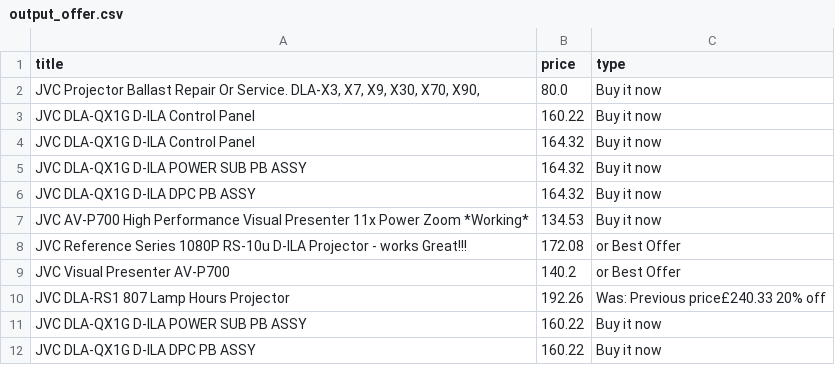
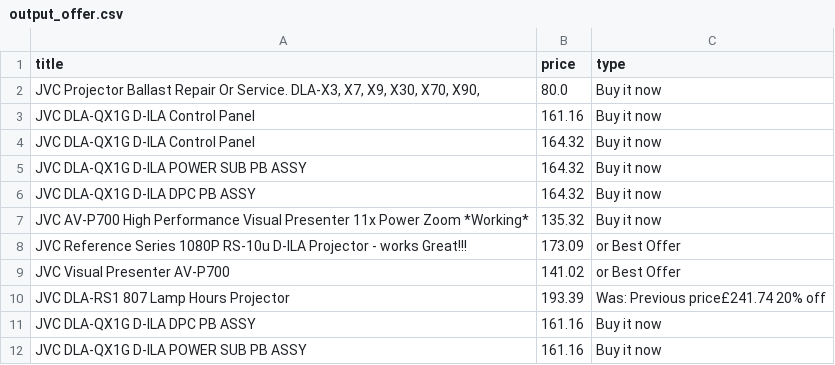
Before and after one commit to LFCottrell/Ebay_JVC, a CSV file: output_offer.csv, drawn as a sheet.

```diff
--- a/output_offer.csv
+++ b/output_offer.csv
@@ -2,3 +2,3 @@ title,price,type
 "JVC Projector Ballast Repair Or Service. DLA-X3, X7,  X9, X30, X70, X90,",80.0,Buy it now
-JVC DLA-QX1G D-ILA  Control Panel,160.22,Buy it now
+JVC DLA-QX1G D-ILA  Control Panel,161.16,Buy it now
 JVC DLA-QX1G D-ILA Control Panel,164.32,Buy it now
@@ -6,7 +6,7 @@ JVC DLA-QX1G D-ILA POWER SUB PB ASSY,164.32,Buy it now
 JVC DLA-QX1G D-ILA DPC PB ASSY,164.32,Buy it now
-JVC AV-P700 High Performance Visual Presenter 11x Power Zoom *Working*,134.53,Buy it now
-JVC Reference Series 1080P RS-10u D-ILA Projector - works Great!!!,172.08,or Best Offer
-JVC Visual Presenter AV-P700,140.2,or Best Offer
-JVC DLA-RS1 807 Lamp Hours  Projector,192.26,Was: Previous price£240.33  20% off
-JVC DLA-QX1G D-ILA  POWER SUB PB ASSY ,160.22,Buy it now
-JVC DLA-QX1G D-ILA DPC PB  ASSY ,160.22,Buy it now
+JVC AV-P700 High Performance Visual Presenter 11x Power Zoom *Working*,135.32,Buy it now
+JVC Reference Series 1080P RS-10u D-ILA Projector - works Great!!!,173.09,or Best Offer
+JVC Visual Presenter AV-P700,141.02,or Best Offer
+JVC DLA-RS1 807 Lamp Hours  Projector,193.39,Was: Previous price£241.74  20% off
+JVC DLA-QX1G D-ILA DPC PB  ASSY ,161.16,Buy it now
+JVC DLA-QX1G D-ILA  POWER SUB PB ASSY ,161.16,Buy it now
```
Also changed, not shown: output_auction.csv, 1 other file.
